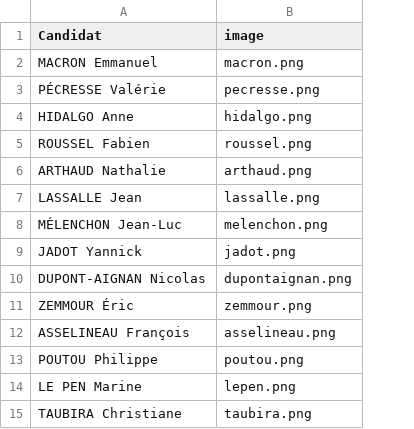
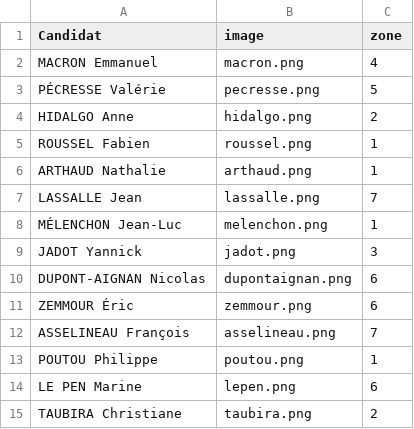
Before and after one commit to strainel/elysee2022, a CSV file: photoid.csv, drawn as a sheet; the diff names each change by its address in the sheet, - before the commit and + after, or states it on an @@ line.

```diff
--- a/photoid.csv
+++ b/photoid.csv
+column C (zone), rows 2-15: 4 | 5 | 2 | 1 | 1 | 7 | 1 | 3 | 6 | 6 | 7 | 1 | 6 | 2
```
Also changed, not shown: 1 other file.
